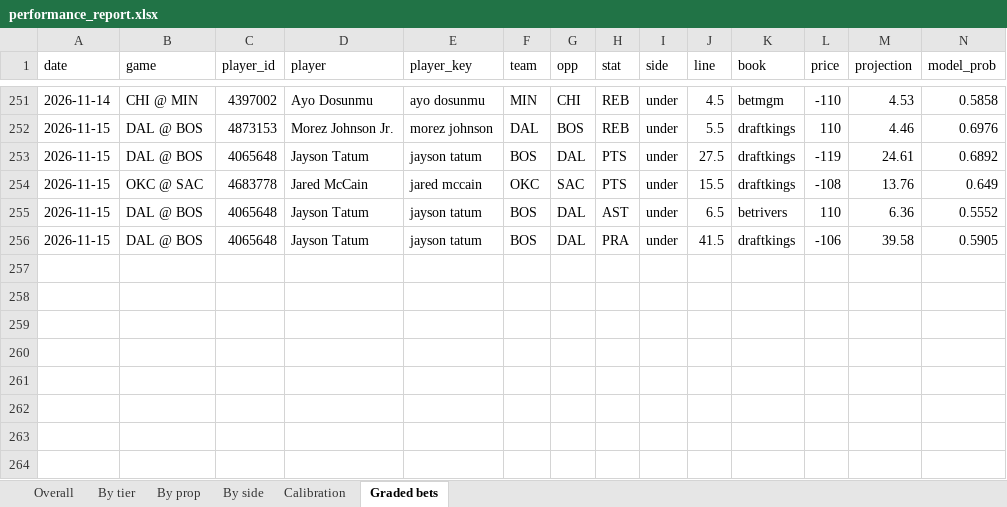
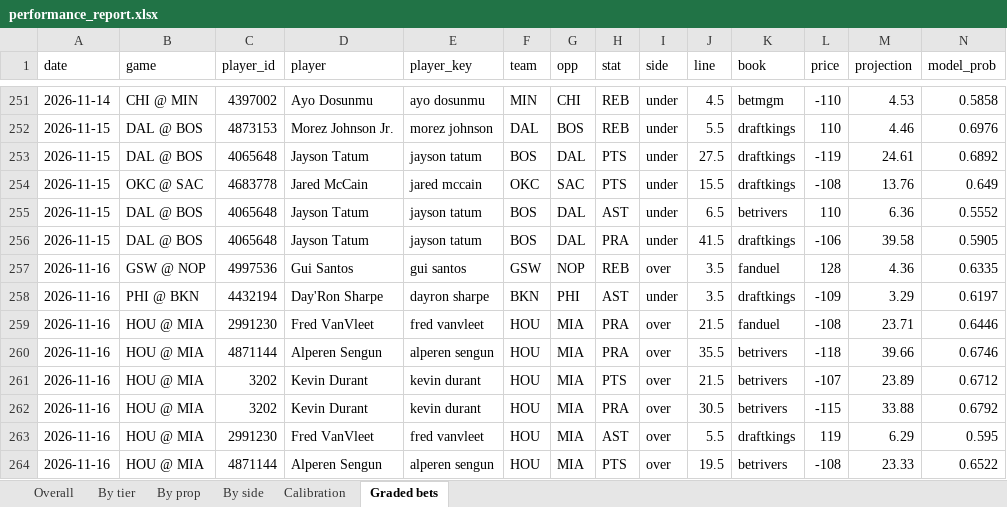
Before and after one commit to KyShiesty919/NBA-Props, an Excel workbook: outputs/performance_report.xlsx, sheet Graded bets, drawn as a sheet; only a part is shown, gaps mark what is left out; values as stored, in another font and other column widths than the file's, no borders; rows hold the shown columns only; the diff names each change by its address in the sheet, - before the commit and + after, or states it on an @@ line.

```diff
--- a/outputs/performance_report.xlsx (sheet Graded bets)
+++ b/outputs/performance_report.xlsx (sheet Graded bets)
+row 257: 2026-11-16 | GSW @ NOP | 4997536 | Gui Santos | gui santos | GSW | NOP | REB | over | 3.5 | fanduel | 128 | 4.36 | 0.6335
+row 258: 2026-11-16 | PHI @ BKN | 4432194 | Day'Ron Sharpe | dayron sharpe | BKN | PHI | AST | under | 3.5 | draftkings | -109 | 3.29 | 0.6197
+row 259: 2026-11-16 | HOU @ MIA | 2991230 | Fred VanVleet | fred vanvleet | HOU | MIA | PRA | over | 21.5 | fanduel | -108 | 23.71 | 0.6446
+row 260: 2026-11-16 | HOU @ MIA | 4871144 | Alperen Sengun | alperen sengun | HOU | MIA | PRA | over | 35.5 | betrivers | -118 | 39.66 | 0.6746
+row 261: 2026-11-16 | HOU @ MIA | 3202 | Kevin Durant | kevin durant | HOU | MIA | PTS | over | 21.5 | betrivers | -107 | 23.89 | 0.6712
+row 262: 2026-11-16 | HOU @ MIA | 3202 | Kevin Durant | kevin durant | HOU | MIA | PRA | over | 30.5 | betrivers | -115 | 33.88 | 0.6792
+row 263: 2026-11-16 | HOU @ MIA | 2991230 | Fred VanVleet | fred vanvleet | HOU | MIA | AST | over | 5.5 | draftkings | 119 | 6.29 | 0.595
+row 264: 2026-11-16 | HOU @ MIA | 4871144 | Alperen Sengun | alperen sengun | HOU | MIA | PTS | over | 19.5 | betrivers | -108 | 23.33 | 0.6522
```
Also changed, not shown: sheet Overall, sheet By prop, sheet By tier, sheet By side, sheet Calibration, 7 other files.
